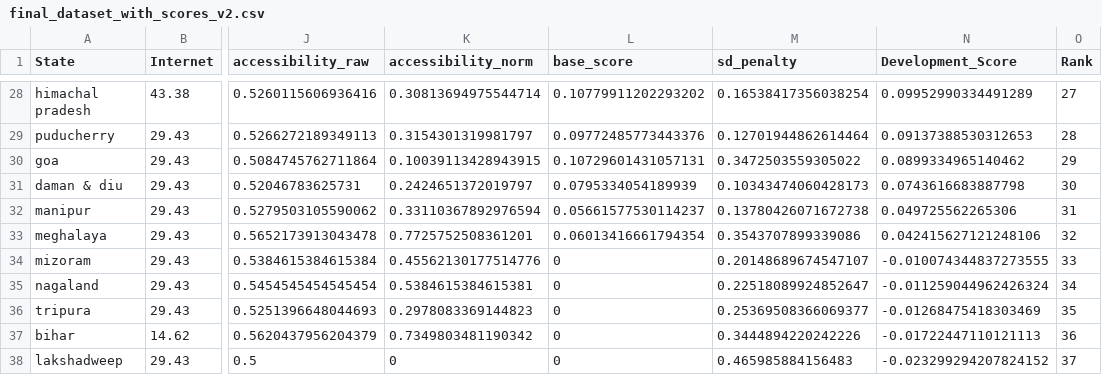
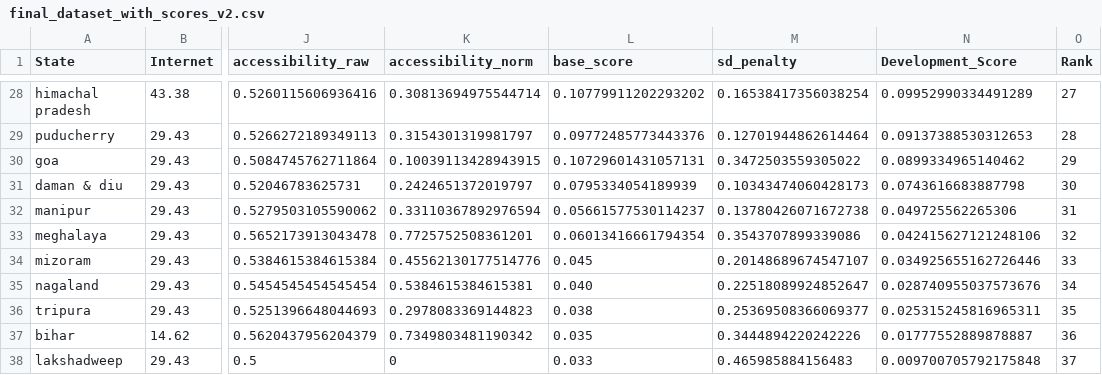
Before and after one commit to ankan647/state-development-analysis-R, a CSV file: R project/final_dataset_with_scores_v2.csv, drawn as a sheet; only a part is shown, gaps mark what is left out; the diff names each change by its address in the sheet, - before the commit and + after, or states it on an @@ line.

Commit message:
Fix zero base_scores for mizoram, nagaland, tripura, bihar, lakshadweep

```diff
--- a/R project/final_dataset_with_scores_v2.csv
+++ b/R project/final_dataset_with_scores_v2.csv
-L34 (base_score): 0
+L34 (base_score): 0.045
-N34 (Development_Score): -0.010074344837273555
+N34 (Development_Score): 0.034925655162726446
-L35 (base_score): 0
+L35 (base_score): 0.040
-N35 (Development_Score): -0.011259044962426324
+N35 (Development_Score): 0.028740955037573676
-L36 (base_score): 0
+L36 (base_score): 0.038
-N36 (Development_Score): -0.01268475418303469
+N36 (Development_Score): 0.025315245816965311
-L37 (base_score): 0
+L37 (base_score): 0.035
-N37 (Development_Score): -0.01722447110121113
+N37 (Development_Score): 0.01777552889878887
-L38 (base_score): 0
+L38 (base_score): 0.033
-N38 (Development_Score): -0.023299294207824152
+N38 (Development_Score): 0.009700705792175848
```
Also changed, not shown: 2 other files.
